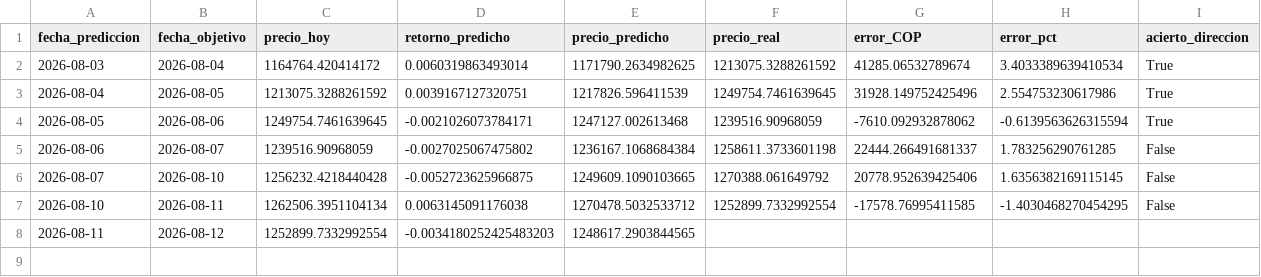
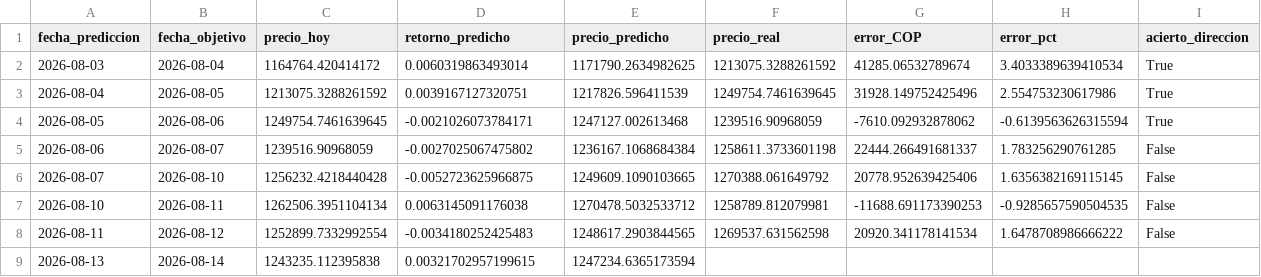
Before and after one commit to michaelsteven1299/proyecto_michael-, a CSV file: dashboard_data/prediccion.csv, drawn as a sheet.

```diff
--- a/dashboard_data/prediccion.csv
+++ b/dashboard_data/prediccion.csv
@@ -6,3 +6,4 @@ fecha_prediccion,fecha_objetivo,precio_hoy,retorno_predicho,precio_predicho,prec
 2026-08-07,2026-08-10,1256232.4218440428,-0.0052723625966875,1249609.1090103665,1270388.061649792,20778.952639425406,1.6356382169115145,False
-2026-08-10,2026-08-11,1262506.3951104134,0.0063145091176038,1270478.5032533712,1252899.7332992554,-17578.76995411585,-1.4030468270454295,False
-2026-08-11,2026-08-12,1252899.7332992554,-0.0034180252425483203,1248617.2903844565,,,,
+2026-08-10,2026-08-11,1262506.3951104134,0.0063145091176038,1270478.5032533712,1258789.812079981,-11688.691173390253,-0.9285657590504535,False
+2026-08-11,2026-08-12,1252899.7332992554,-0.0034180252425483,1248617.2903844565,1269537.631562598,20920.341178141534,1.6478708986666222,False
+2026-08-13,2026-08-14,1243235.112395838,0.00321702957199615,1247234.6365173594,,,,
```
Also changed, not shown: dashboard_data/historico.csv, dashboard_data/metricas_modelos.csv, 6 other files.
